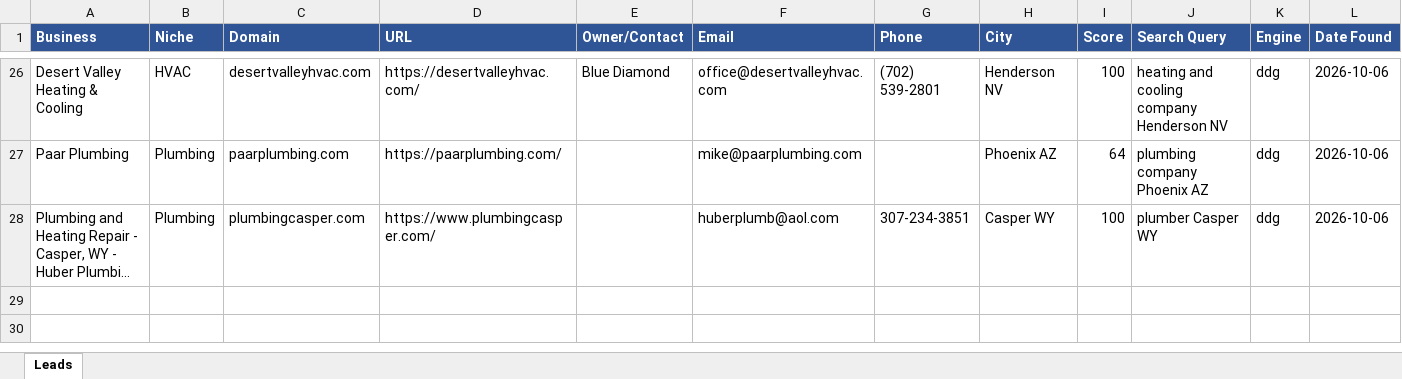
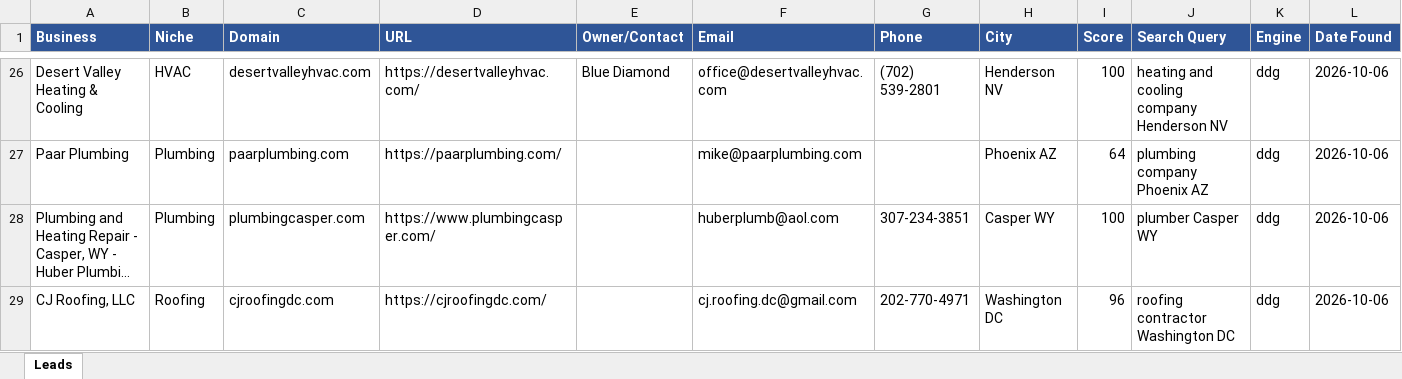
Before and after one commit to calvinbrink-create/Lead-Generation-, an Excel workbook: output/leads_2026-10-06.xlsx, sheet Leads, drawn as a sheet; only a part is shown, gaps mark what is left out; long unchanged cells end in …; values as stored, in another font and other column widths than the file's, no borders; the diff names each change by its address in the sheet, - before the commit and + after, or states it on an @@ line.

Commit message:
Leads: 2026-10-06 12:06 UTC (cycle 32)

```diff
--- a/output/leads_2026-10-06.xlsx (sheet Leads)
+++ b/output/leads_2026-10-06.xlsx (sheet Leads)
+row 29: CJ Roofing, LLC | Roofing | cjroofingdc.com | https://cjroofingdc.com/ |  | cj.roofing.dc@gmail.com | 202-770-4971 | Washington DC | 96 | roofing contractor Washington DC | ddg | 2026-10-06
```
Also changed, not shown: 2 other files.
